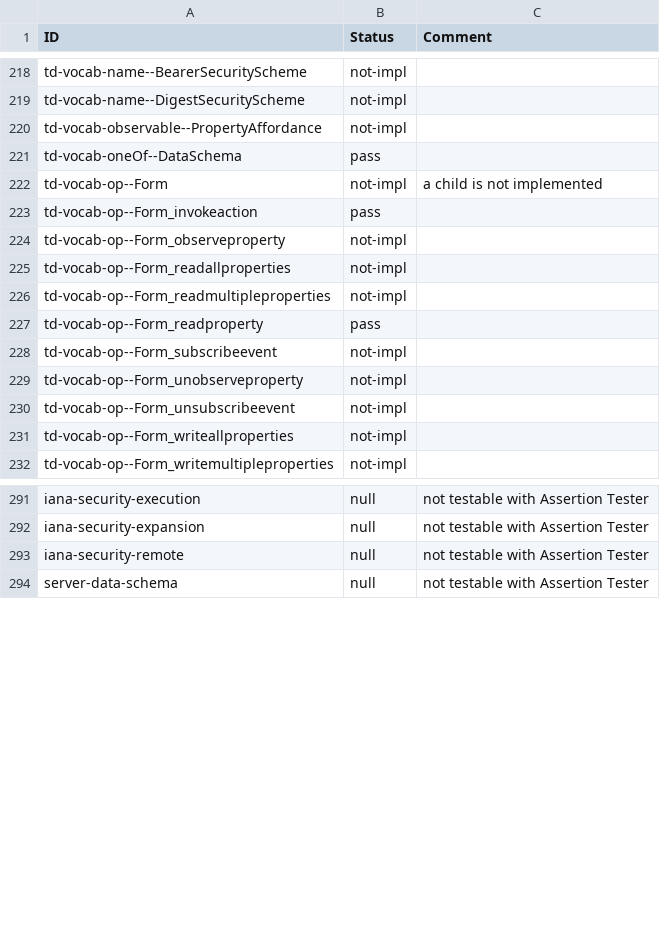
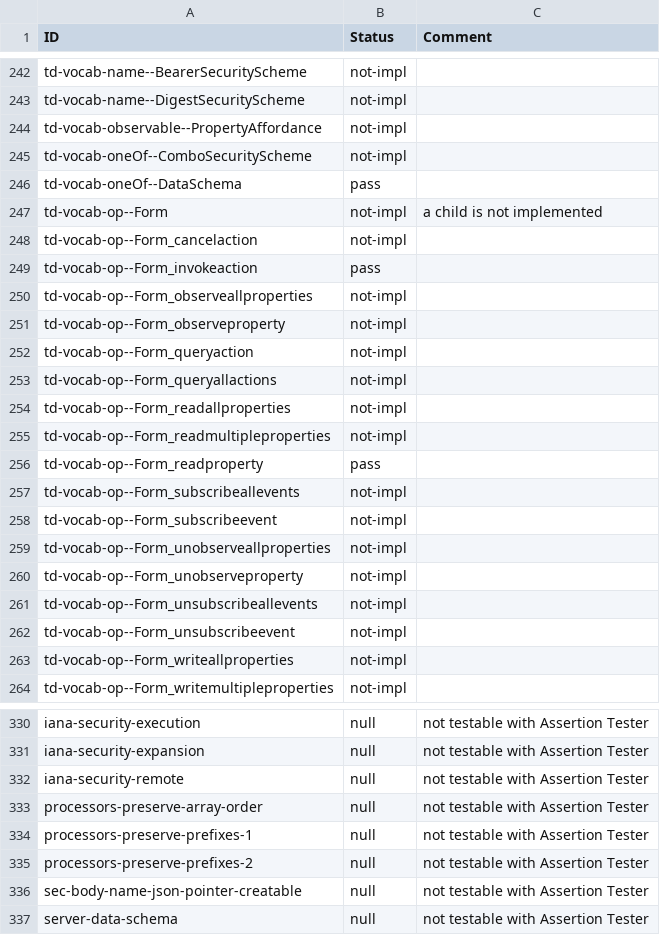
Before and after one commit to w3c/wot-thing-description, a CSV file: testing/inputs/results/philips-hue.csv, drawn as a sheet; only a part is shown, gaps mark what is left out; the diff covers the shown part only; the diff names each change by its address in the sheet, - before the commit and + after, or states it on an @@ line.

```diff
--- a/testing/inputs/results/philips-hue.csv
+++ b/testing/inputs/results/philips-hue.csv
+row 245: td-vocab-oneOf--ComboSecurityScheme | not-impl
+row 248: td-vocab-op--Form_cancelaction | not-impl
+row 250: td-vocab-op--Form_observeallproperties | not-impl
+row 252: td-vocab-op--Form_queryaction | not-impl
+row 253: td-vocab-op--Form_queryallactions | not-impl
+row 257: td-vocab-op--Form_subscribeallevents | not-impl
+row 259: td-vocab-op--Form_unobserveallproperties | not-impl
+row 261: td-vocab-op--Form_unsubscribeallevents | not-impl
+row 333: processors-preserve-array-order | null | not testable with Assertion Tester
+row 334: processors-preserve-prefixes-1 | null | not testable with Assertion Tester
+row 335: processors-preserve-prefixes-2 | null | not testable with Assertion Tester
+row 336: sec-body-name-json-pointer-creatable | null | not testable with Assertion Tester
```
Also changed, not shown: 36 added rows and 21 edited cells elsewhere in this file, testing/inputs/results/intel-nodejs.csv, testing/inputs/results/intel-proxy.csv, 13 other files.
